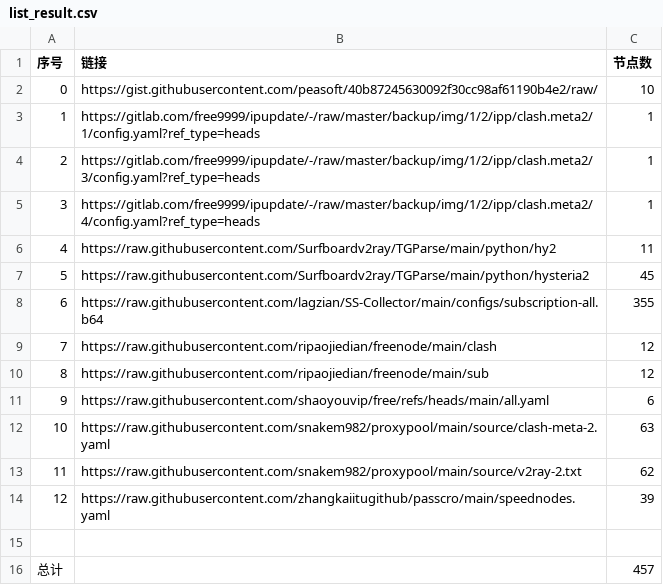
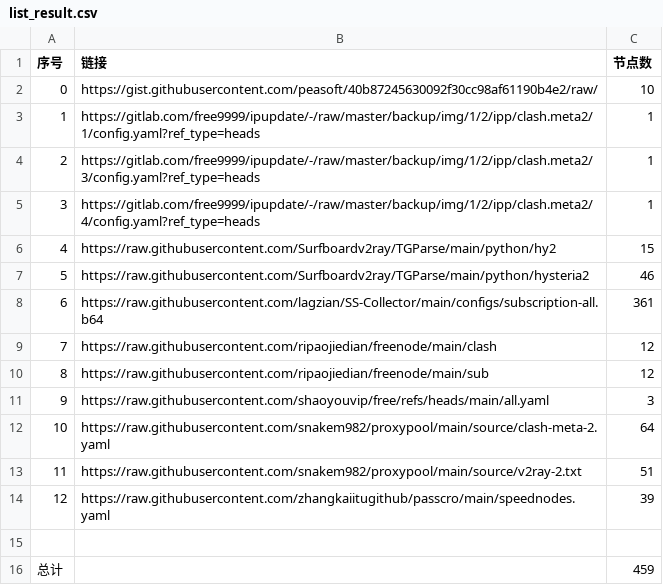
Before and after one commit to ipx2001/AutoMergePublicNodes, a CSV file: list_result.csv, drawn as a sheet.

```diff
--- a/list_result.csv
+++ b/list_result.csv
@@ -5,12 +5,12 @@
 3,https://gitlab.com/free9999/ipupdate/-/raw/master/backup/img/1/2/ipp/clash.meta2/4/config.yaml?ref_type=heads,1
-4,https://raw.githubusercontent.com/Surfboardv2ray/TGParse/main/python/hy2,11
-5,https://raw.githubusercontent.com/Surfboardv2ray/TGParse/main/python/hysteria2,45
-6,https://raw.githubusercontent.com/lagzian/SS-Collector/main/configs/subscription-all.b64,355
+4,https://raw.githubusercontent.com/Surfboardv2ray/TGParse/main/python/hy2,15
+5,https://raw.githubusercontent.com/Surfboardv2ray/TGParse/main/python/hysteria2,46
+6,https://raw.githubusercontent.com/lagzian/SS-Collector/main/configs/subscription-all.b64,361
 7,https://raw.githubusercontent.com/ripaojiedian/freenode/main/clash,12
 8,https://raw.githubusercontent.com/ripaojiedian/freenode/main/sub,12
-9,https://raw.githubusercontent.com/shaoyouvip/free/refs/heads/main/all.yaml,6
-10,https://raw.githubusercontent.com/snakem982/proxypool/main/source/clash-meta-2.yaml,63
-11,https://raw.githubusercontent.com/snakem982/proxypool/main/source/v2ray-2.txt,62
+9,https://raw.githubusercontent.com/shaoyouvip/free/refs/heads/main/all.yaml,3
+10,https://raw.githubusercontent.com/snakem982/proxypool/main/source/clash-meta-2.yaml,64
+11,https://raw.githubusercontent.com/snakem982/proxypool/main/source/v2ray-2.txt,51
 12,https://raw.githubusercontent.com/zhangkaiitugithub/passcro/main/speednodes.yaml,39
 
-总计,,457
+总计,,459
```
Also changed, not shown: 33 other files.
